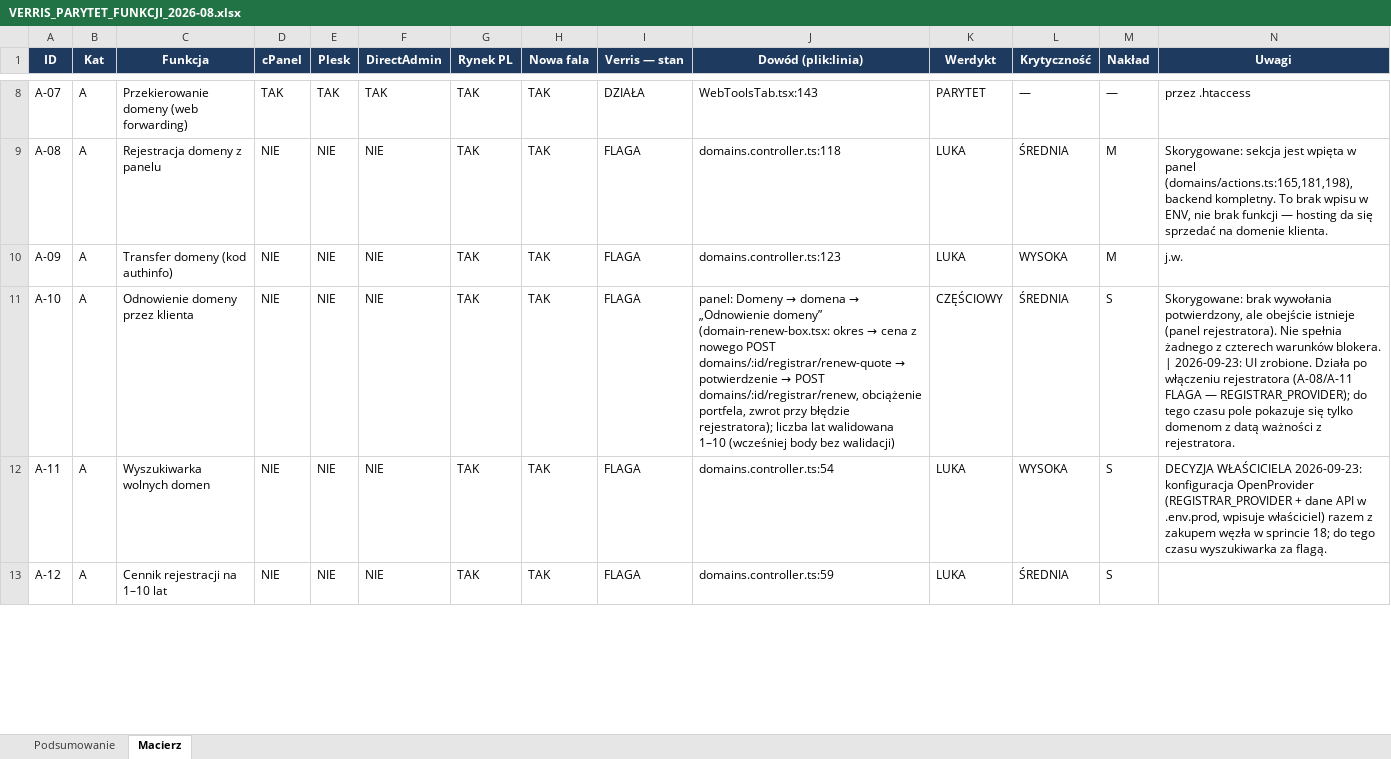
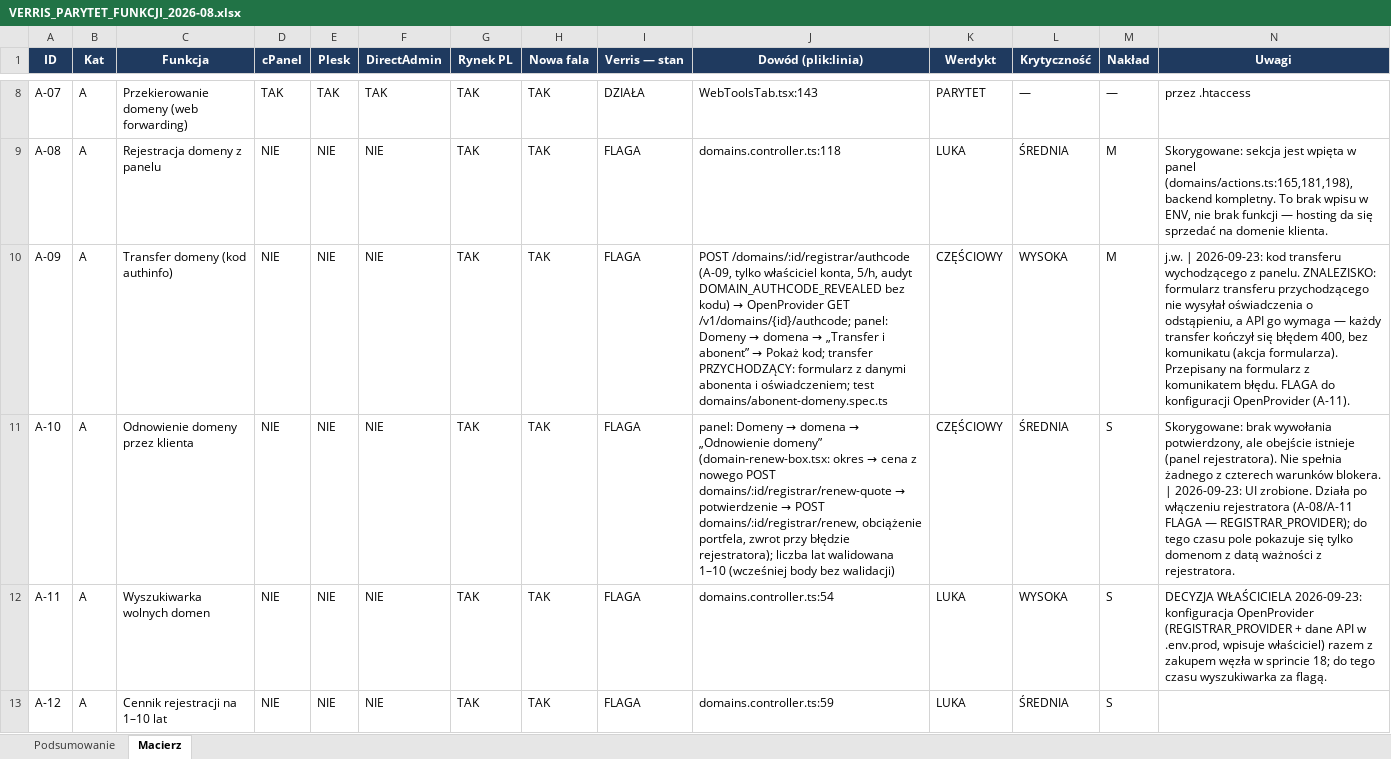
Before and after one commit to dominik-hvln/verris, an Excel workbook: audyt-parytetu-2026-08/VERRIS_PARYTET_FUNKCJI_2026-08.xlsx, sheet Macierz, drawn as a sheet; only a part is shown, gaps mark what is left out; values as stored, in another font and other column widths than the file's, no borders; conditional formats not drawn; the diff covers the shown part only; the diff names each change by its address in the sheet, - before the commit and + after, or states it on an @@ line.

```diff
--- a/audyt-parytetu-2026-08/VERRIS_PARYTET_FUNKCJI_2026-08.xlsx (sheet Macierz)
+++ b/audyt-parytetu-2026-08/VERRIS_PARYTET_FUNKCJI_2026-08.xlsx (sheet Macierz)
@@ J10 (Dowód (plik:linia)): domains.controller.ts:123 → POST /domains/:id/registrar/authcode (A-09, tylko właściciel konta, 5/h, audyt DOMAIN_AUTHCODE_REVEALED bez kodu) → OpenProvider GET /v1/domains/{id}/authcode; panel: Domeny → domena → „Transfer i abonent” → Pokaż kod; transfer PRZYCHODZĄCY: formularz z danymi abonenta i oświadczeniem; test domains/abonent-domeny.spec.ts @@
-K10 (Werdykt): LUKA
+K10 (Werdykt): CZĘŚCIOWY
-N10 (Uwagi): j.w.
+N10 (Uwagi): j.w. | 2026-09-23: kod transferu wychodzącego z panelu. ZNALEZISKO: formularz transferu przychodzącego nie wysyłał oświadczenia o odstąpieniu, a API go wymaga — każdy transfer kończył się błędem 400, bez komunikatu (akcja formularza). Przepisany na formularz z komunikatem błędu. FLAGA do konfiguracji OpenProvider (A-11).
```
Also changed, not shown: 8 edited cells elsewhere in this sheet, plan-startowy-2026-08/VERRIS_BACKLOG_STARTOWY.xlsx, 2 other files.
